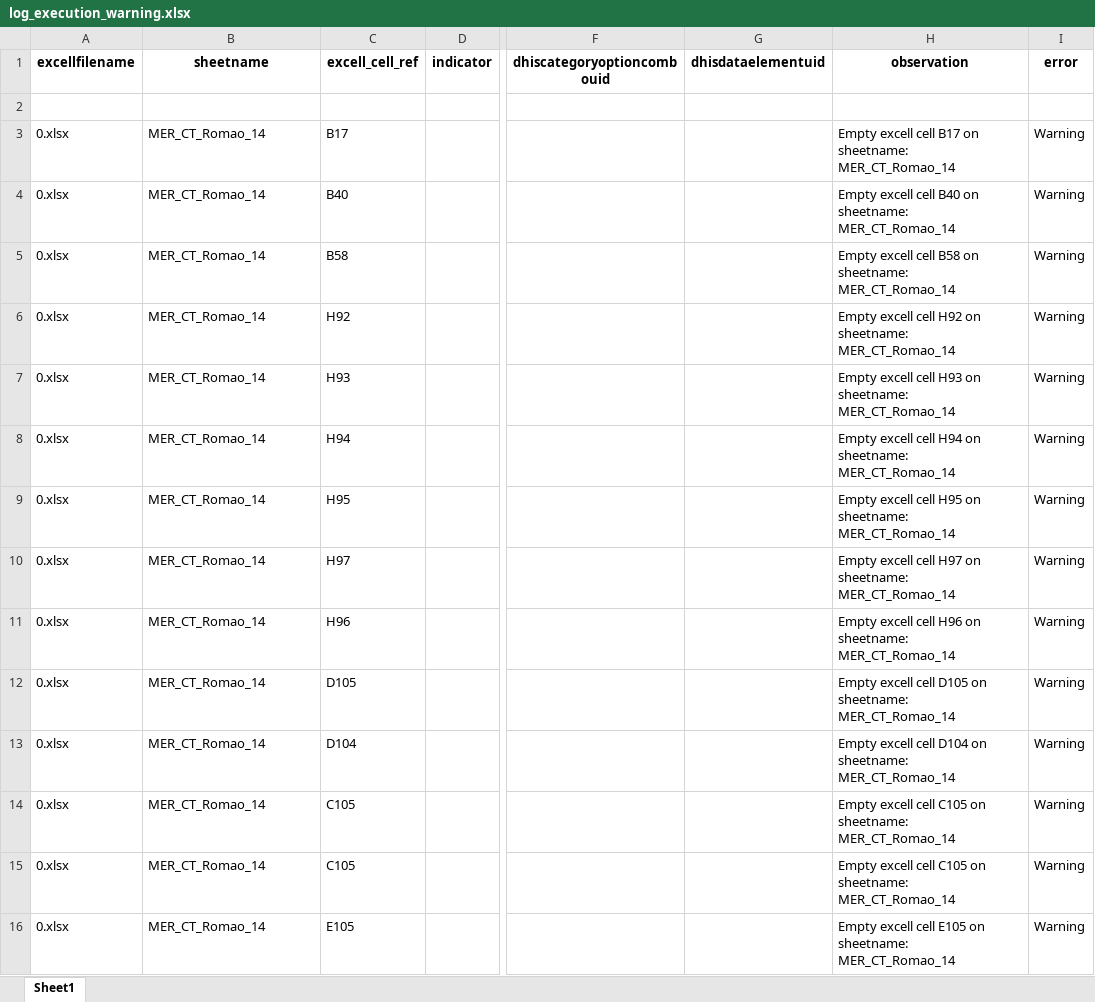
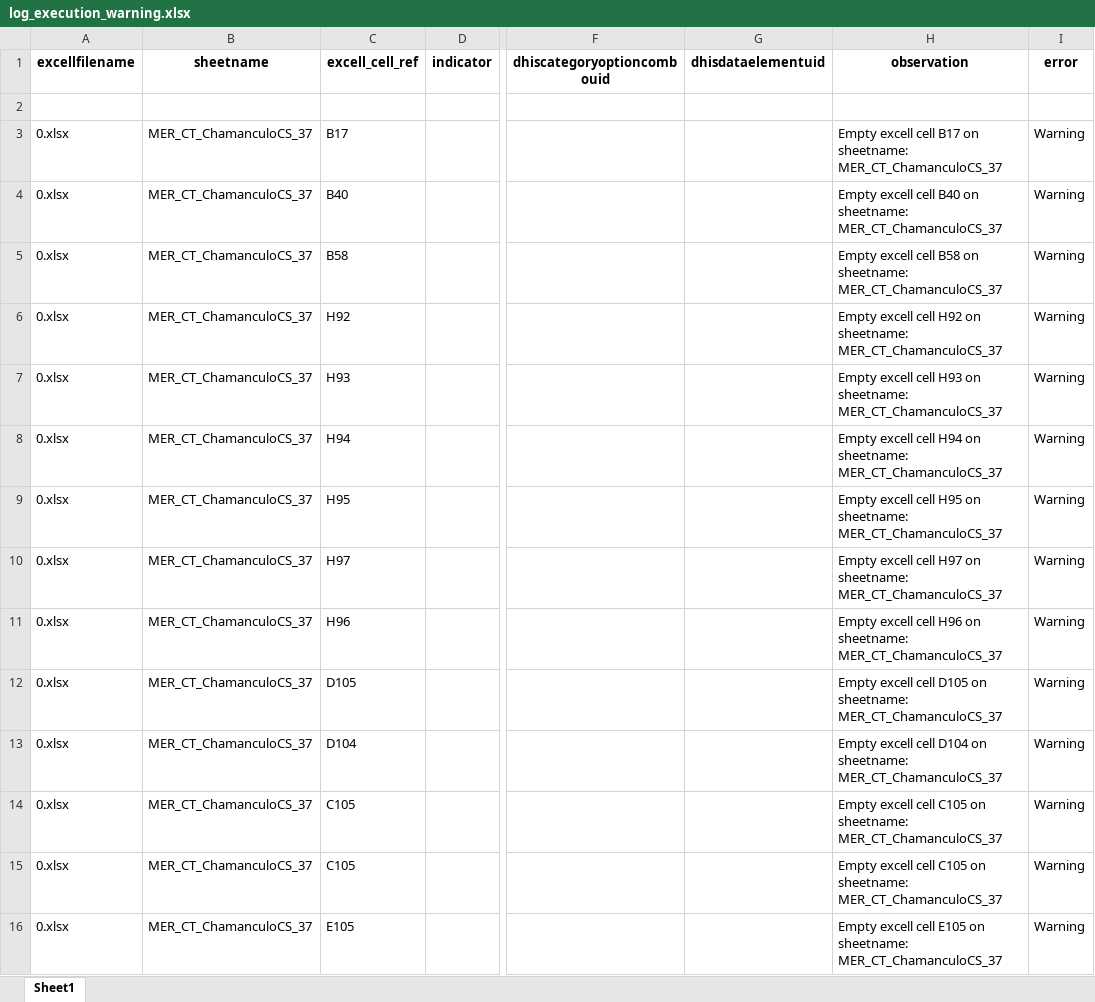
Before and after one commit to crysiscore/r-dhis2-mer-data-import, an Excel workbook: logs/log_execution_warning.xlsx, sheet Sheet1, drawn as a sheet; only a part is shown, gaps mark what is left out; values as stored, in another font and other column widths than the file's, no borders; the diff covers the shown part only; the diff names each change by its address in the sheet, - before the commit and + after, or states it on an @@ line.

```diff
--- a/logs/log_execution_warning.xlsx (sheet Sheet1)
+++ b/logs/log_execution_warning.xlsx (sheet Sheet1)
-B3:B16 (sheetname): MER_CT_Romao_14
+B3:B16 (sheetname): MER_CT_ChamanculoCS_37
-H3 (observation): …on sheetname: MER_CT_Romao_14
+H3 (observation): …on sheetname: MER_CT_ChamanculoCS_37
-H4 (observation): …on sheetname: MER_CT_Romao_14
+H4 (observation): …on sheetname: MER_CT_ChamanculoCS_37
-H5 (observation): …on sheetname: MER_CT_Romao_14
+H5 (observation): …on sheetname: MER_CT_ChamanculoCS_37
-H6 (observation): …on sheetname: MER_CT_Romao_14
+H6 (observation): …on sheetname: MER_CT_ChamanculoCS_37
-H7 (observation): …on sheetname: MER_CT_Romao_14
+H7 (observation): …on sheetname: MER_CT_ChamanculoCS_37
-H8 (observation): …on sheetname: MER_CT_Romao_14
+H8 (observation): …on sheetname: MER_CT_ChamanculoCS_37
-H9 (observation): …on sheetname: MER_CT_Romao_14
+H9 (observation): …on sheetname: MER_CT_ChamanculoCS_37
-H10 (observation): …on sheetname: MER_CT_Romao_14
+H10 (observation): …on sheetname: MER_CT_ChamanculoCS_37
-H11 (observation): …on sheetname: MER_CT_Romao_14
+H11 (observation): …on sheetname: MER_CT_ChamanculoCS_37
-H12 (observation): …on sheetname: MER_CT_Romao_14
+H12 (observation): …on sheetname: MER_CT_ChamanculoCS_37
-H13 (observation): …on sheetname: MER_CT_Romao_14
+H13 (observation): …on sheetname: MER_CT_ChamanculoCS_37
-H14:H15 (observation): …on sheetname: MER_CT_Romao_14
+H14:H15 (observation): …on sheetname: MER_CT_ChamanculoCS_37
-H16 (observation): …on sheetname: MER_CT_Romao_14
+H16 (observation): …on sheetname: MER_CT_ChamanculoCS_37
```
Also changed, not shown: 52 removed rows and 38 edited cells elsewhere in this sheet, logs/log_execution.xlsx, mapping/MER CARE & TREATMENT.xlsx, 2 other files.
